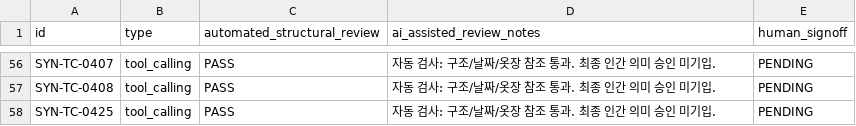
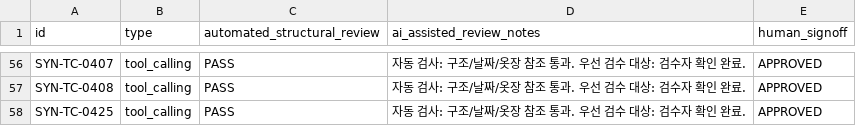
Before and after one commit to 2026-2-projects/ai-fashion-agent, a CSV file: data/releases/qwen3_fashion_664_v1_1/priority_review_57.csv, drawn as a sheet; only a part is shown, gaps mark what is left out; the diff covers the shown part only; the diff names each change by its address in the sheet, - before the commit and + after, or states it on an @@ line.

```diff
--- a/data/releases/qwen3_fashion_664_v1_1/priority_review_57.csv
+++ b/data/releases/qwen3_fashion_664_v1_1/priority_review_57.csv
-D56:D58 (ai_assisted_review_notes): 자동 검사: 구조/날짜/옷장 참조 통과. 최종 인간 의미 승인 미기입.
+D56:D58 (ai_assisted_review_notes): 자동 검사: 구조/날짜/옷장 참조 통과. 우선 검수 대상: 검수자 확인 완료.
-E56:E58 (human_signoff): PENDING
+E56:E58 (human_signoff): APPROVED
```
Also changed, not shown: 108 edited cells elsewhere in this file, 6 other files.
